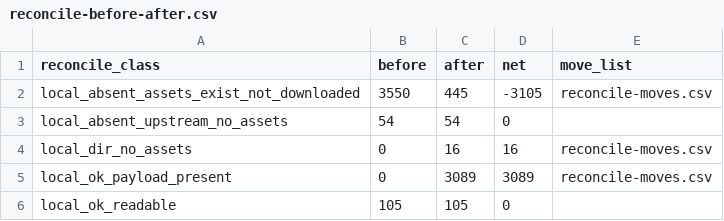
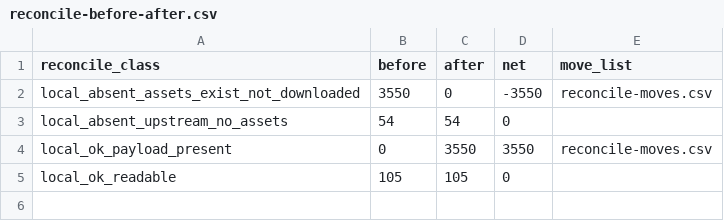
Before and after one commit to ip9988001/world-map-data-33, a CSV file: analysis/step8-reconcile-20261125/reconcile-before-after.csv, drawn as a sheet.

```diff
--- a/analysis/step8-reconcile-20261125/reconcile-before-after.csv
+++ b/analysis/step8-reconcile-20261125/reconcile-before-after.csv
@@ -1,6 +1,5 @@
 reconcile_class,before,after,net,move_list
-local_absent_assets_exist_not_downloaded,3550,445,-3105,reconcile-moves.csv
+local_absent_assets_exist_not_downloaded,3550,0,-3550,reconcile-moves.csv
 local_absent_upstream_no_assets,54,54,0,
-local_dir_no_assets,0,16,16,reconcile-moves.csv
-local_ok_payload_present,0,3089,3089,reconcile-moves.csv
+local_ok_payload_present,0,3550,3550,reconcile-moves.csv
 local_ok_readable,105,105,0,
```
Also changed, not shown: analysis/step8-reconcile-20261125/pull-failed.csv, 21 other files.
